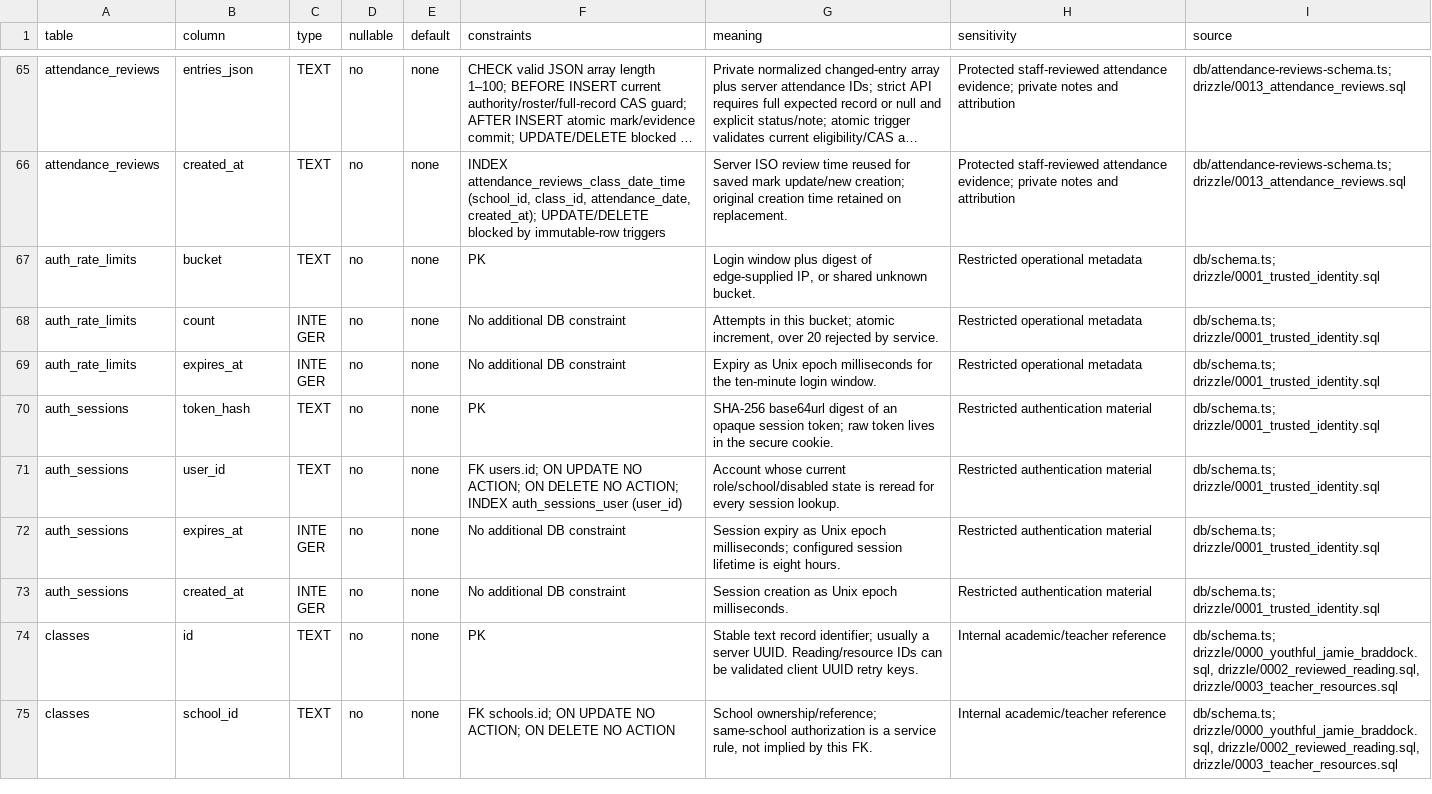
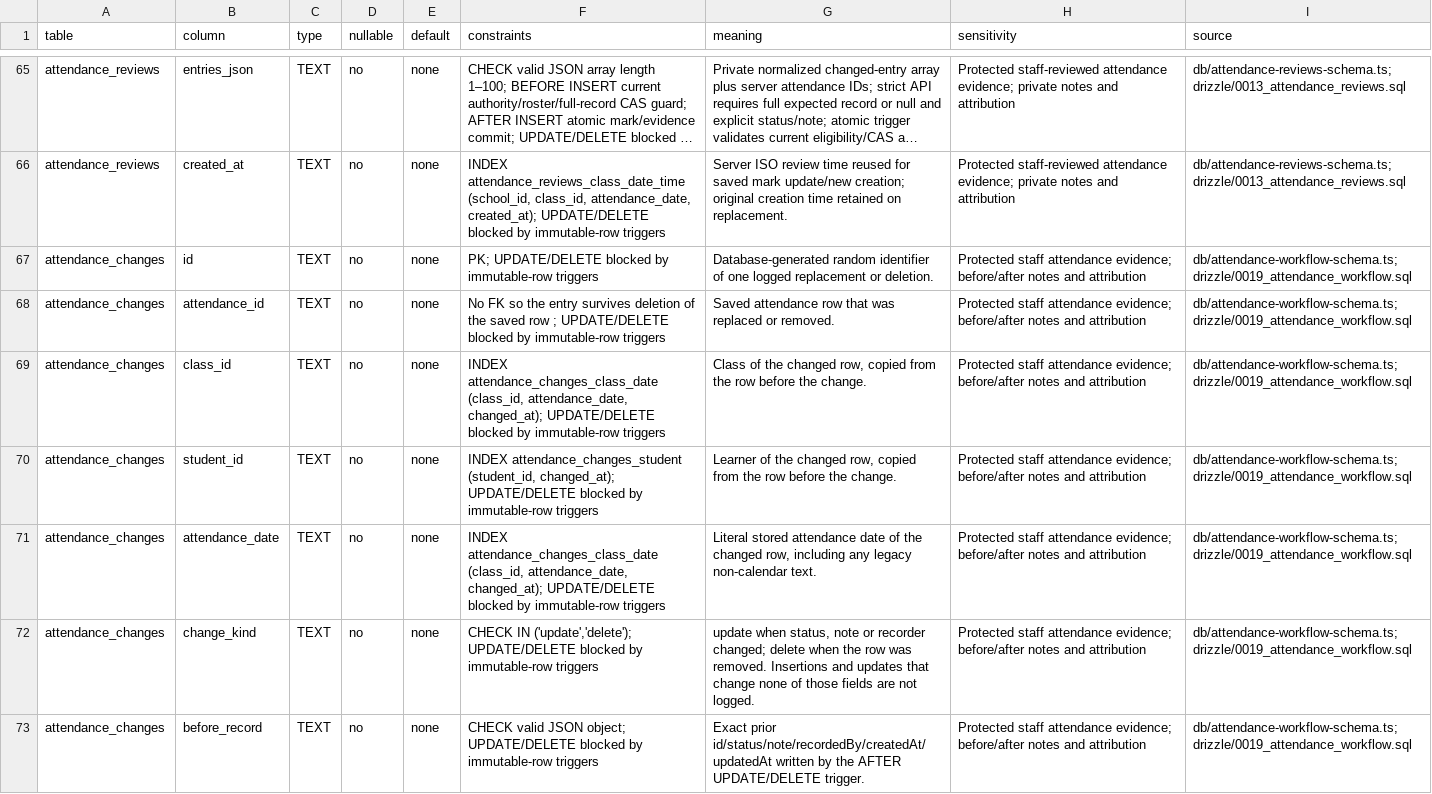
Before and after one commit to nakul175/saha-education, a CSV file: docs/specification/DATA-DICTIONARY.csv, drawn as a sheet; only a part is shown, gaps mark what is left out; the shorter side is filled out with more unchanged rows; long unchanged cells end in …; the diff covers the shown part only; the diff names each change by its address in the sheet, - before the commit and + after, or states it on an @@ line.

```diff
--- a/docs/specification/DATA-DICTIONARY.csv
+++ b/docs/specification/DATA-DICTIONARY.csv
+row 67: attendance_changes | id | TEXT | no | none | PK; UPDATE/DELETE blocked by immutable-row triggers | Database-generated random identifier of one logged replacement or deletion. | Protected staff attendance evidence; before/after notes and attribution | db/attendance-workflow-schema.ts; drizzle/0019_attendance_workflow.sql
+row 68: attendance_changes | attendance_id | TEXT | no | none | No FK so the entry survives deletion of the saved row ; UPDATE/DELETE blocked by immutable-row triggers | Saved attendance row that was replaced or removed. | Protected staff attendance evidence; before/after notes and attribution | db/attendance-workflow-schema.ts; drizzle/0019_attendance_workflow.sql
+row 69: attendance_changes | class_id | TEXT | no | none | INDEX attendance_changes_class_date (class_id, attendance_date, changed_at); UPDATE/DELETE blocked by immutable-row triggers | Class of the changed row, copied from the row before the change. | Protected staff attendance evidence; before/after notes and attribution | db/attendance-workflow-schema.ts; drizzle/0019_attendance_workflow.sql
+row 70: attendance_changes | student_id | TEXT | no | none | INDEX attendance_changes_student (student_id, changed_at); UPDATE/DELETE blocked by immutable-row triggers | Learner of the changed row, copied from the row before the change. | Protected staff attendance evidence; before/after notes and attribution | db/attendance-workflow-schema.ts; drizzle/0019_attendance_workflow.sql
+row 71: attendance_changes | attendance_date | TEXT | no | none | INDEX attendance_changes_class_date (class_id, attendance_date, changed_at); UPDATE/DELETE blocked by immutable-row triggers | Literal stored attendance date of the changed row, including any legacy non-calendar text. | Protected staff attendance evidence; before/after notes and attribution | db/attendance-workflow-schema.ts; drizzle/0019_attendance_workflow.sql
+row 72: attendance_changes | change_kind | TEXT | no | none | CHECK IN ('update','delete'); UPDATE/DELETE blocked by immutable-row triggers | update when status, note or recorder changed; delete when the row was removed. Insertions and updates that change none of those fields are not logged. | Protected staff attendance evidence; before/after notes and attribution | db/attendance-workflow-schema.ts; drizzle/0019_attendance_workflow.sql
+row 73: attendance_changes | before_record | TEXT | no | none | CHECK valid JSON object; UPDATE/DELETE blocked by immutable-row triggers | Exact prior id/status/note/recordedBy/createdAt/updatedAt written by the AFTER UPDATE/DELETE trigger. | Protected staff attendance evidence; before/after notes and attribution | db/attendance-workflow-schema.ts; drizzle/0019_attendance_workflow.sql
```
Also changed, not shown: 7 added rows elsewhere in this file, docs/specification/API-CONTRACTS.csv, 20 other files.
